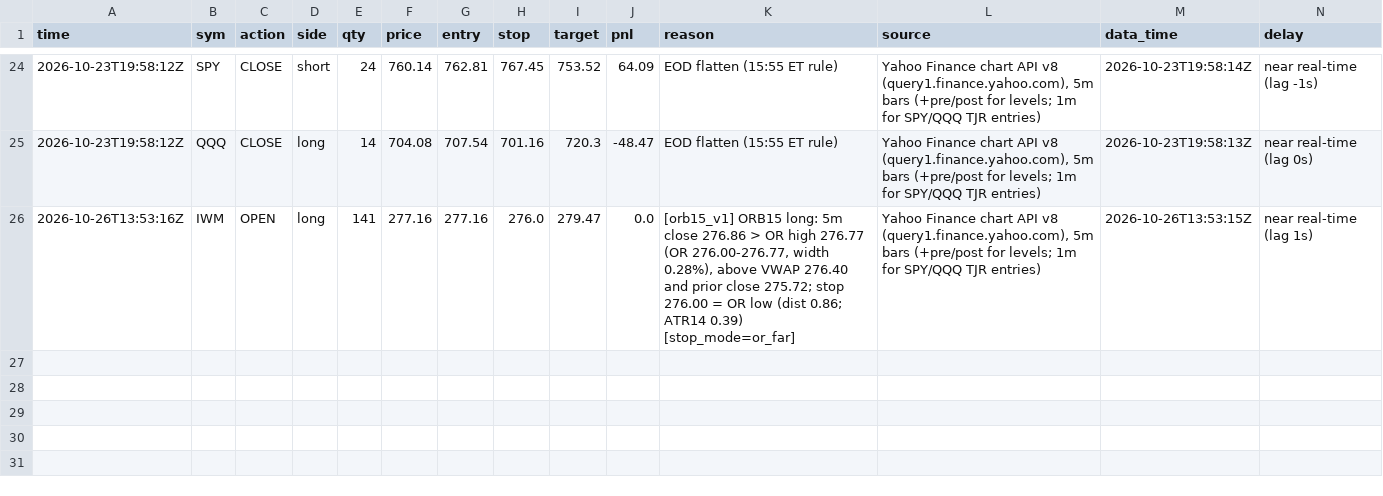
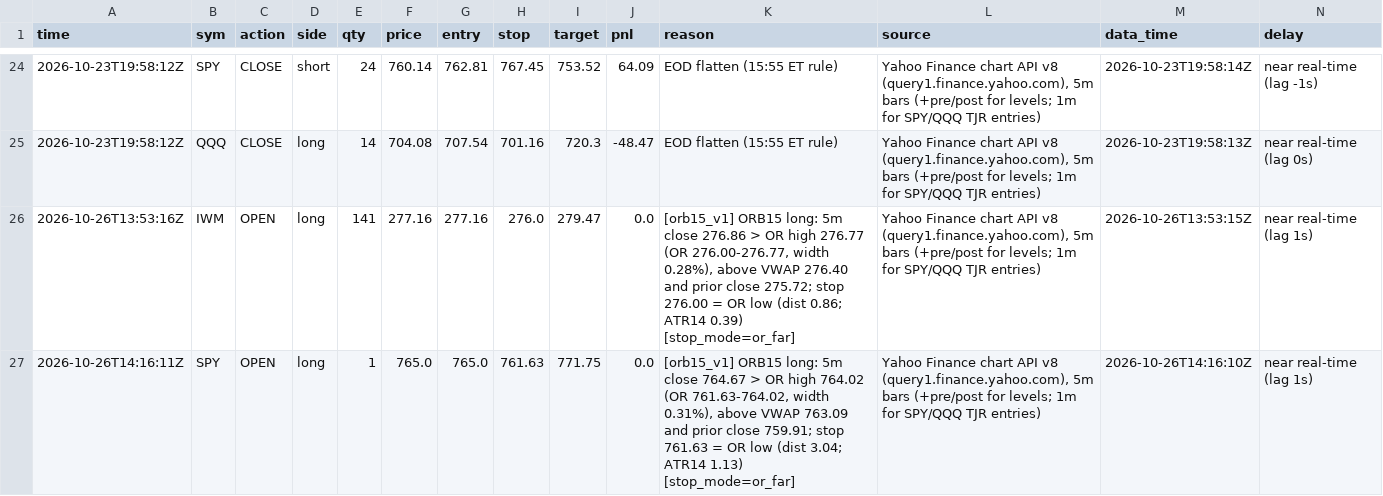
Before and after one commit to northgeorgiacablingco-commits/paper-trading-dashboard, a CSV file: data/stock_journal.csv, drawn as a sheet; only a part is shown, gaps mark what is left out; rows hold the shown columns only; the diff names each change by its address in the sheet, - before the commit and + after, or states it on an @@ line.

```diff
--- a/data/stock_journal.csv
+++ b/data/stock_journal.csv
+row 27: 2026-10-26T14:16:11Z | SPY | OPEN | long | 1 | 765.0 | 765.0 | 761.63 | 771.75 | 0.0 | [orb15_v1] ORB15 long: 5m close 764.67 > OR high 764.02 (OR 761.63-764.02, width 0.31%), above VWAP 763.09 and prior close 759.91; stop 761.63 = OR low (dist 3.04; ATR14 1.13) [stop_mode=or_far] | Yahoo Finance chart API v8 (query1.finance.yahoo.com), 5m bars (+pre/post for levels; 1m for SPY/QQQ TJR entries) | 2026-10-26T14:16:10Z | near real-time (lag 1s)
```
Also changed, not shown: data/stock_signals.csv, 4 other files.
